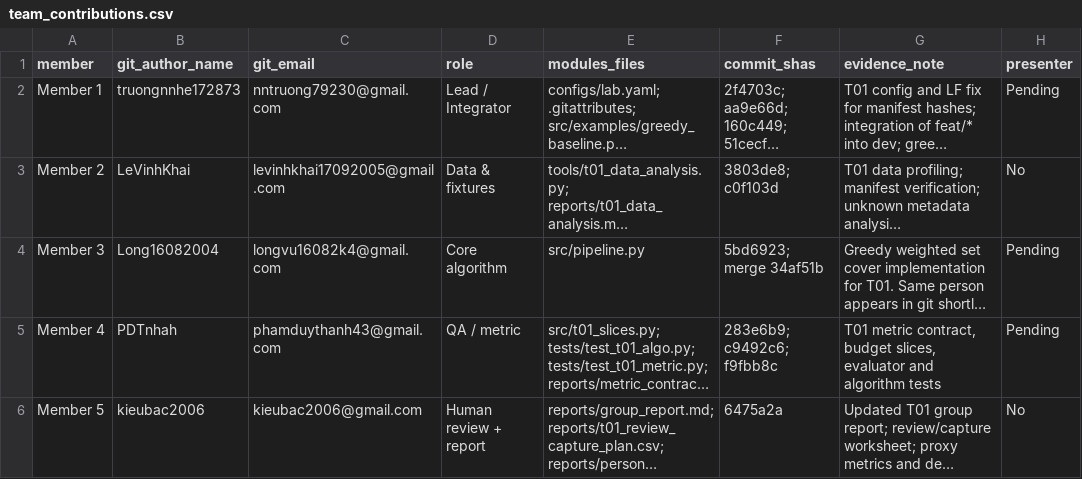
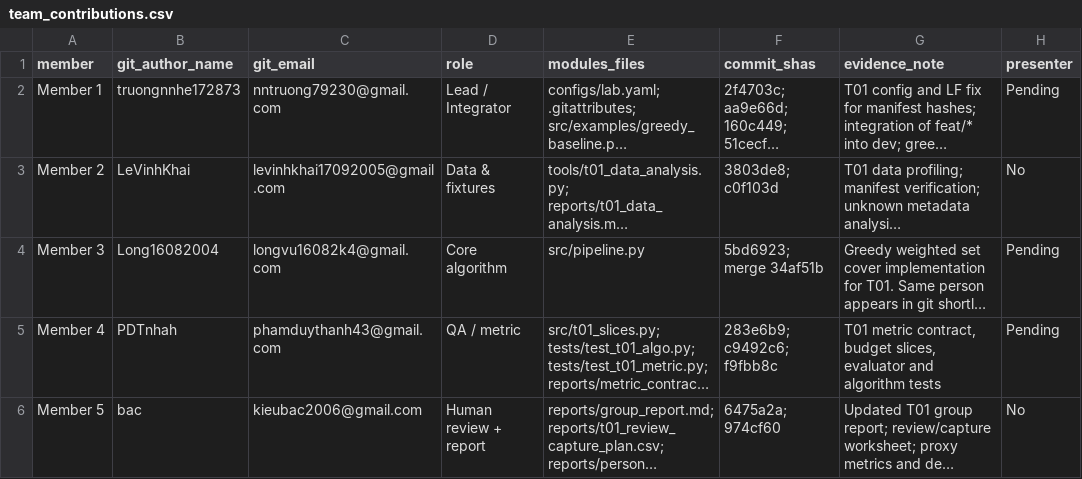
Before and after one commit to Long16082004/K5-L2B-G0001-DataGovernanceAndPrivacy, a CSV file: reports/team_contributions.csv, drawn as a sheet; long unchanged cells end in …; the diff names each change by its address in the sheet, - before the commit and + after, or states it on an @@ line.

Commit message:
docs(team): match Member 5 git author name and add commit 974cf60

```diff
--- a/reports/team_contributions.csv
+++ b/reports/team_contributions.csv
-B6 (git_author_name): kieubac2006
+B6 (git_author_name): bac
-F6 (commit_shas): 6475a2a
+F6 (commit_shas): 6475a2a; 974cf60
```
